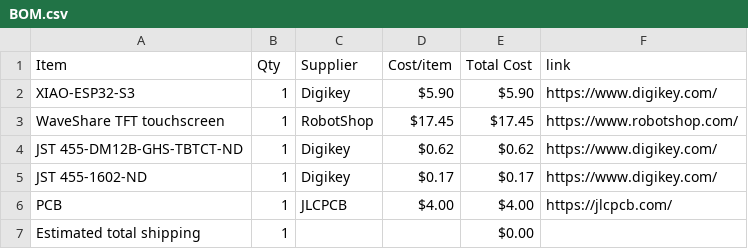
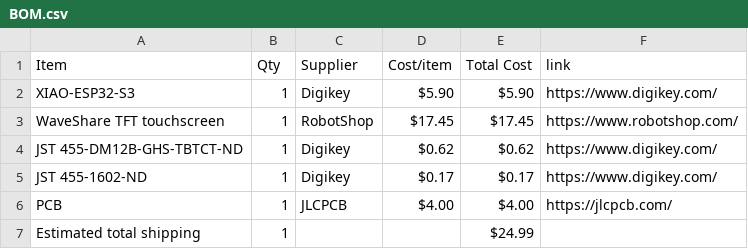
Before and after one commit to kommaghchio/Pixxcraft, a CSV file: BOM.csv, drawn as a sheet.

Commit message:
Sync PixxCraft from Half Life

```diff
--- a/BOM.csv
+++ b/BOM.csv
@@ -6,2 +6,2 @@ JST 455-1602-ND,1,Digikey,$0.17,$0.17,https://www.digikey.com/
 PCB,1,JLCPCB,$4.00,$4.00,https://jlcpcb.com/
-Estimated total shipping,1,,,$0.00,
+Estimated total shipping,1,,,$24.99,
```
